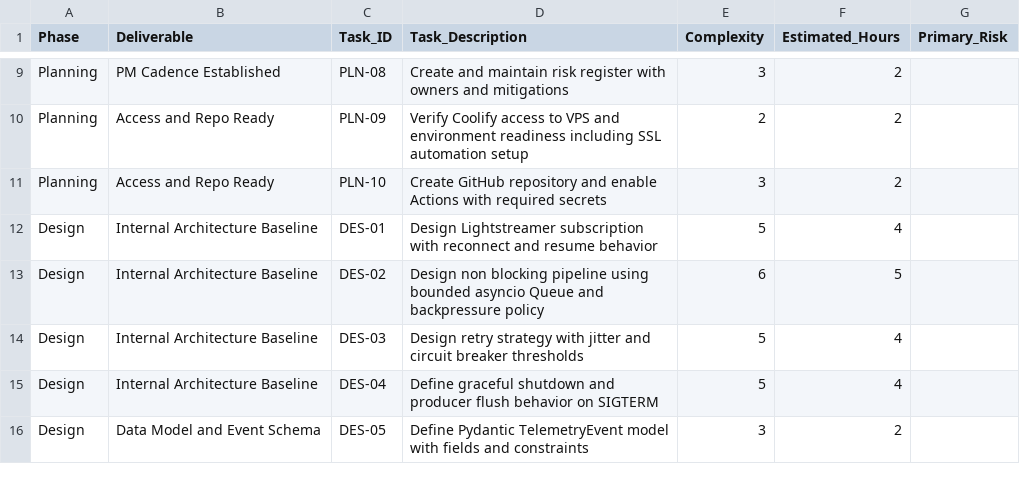
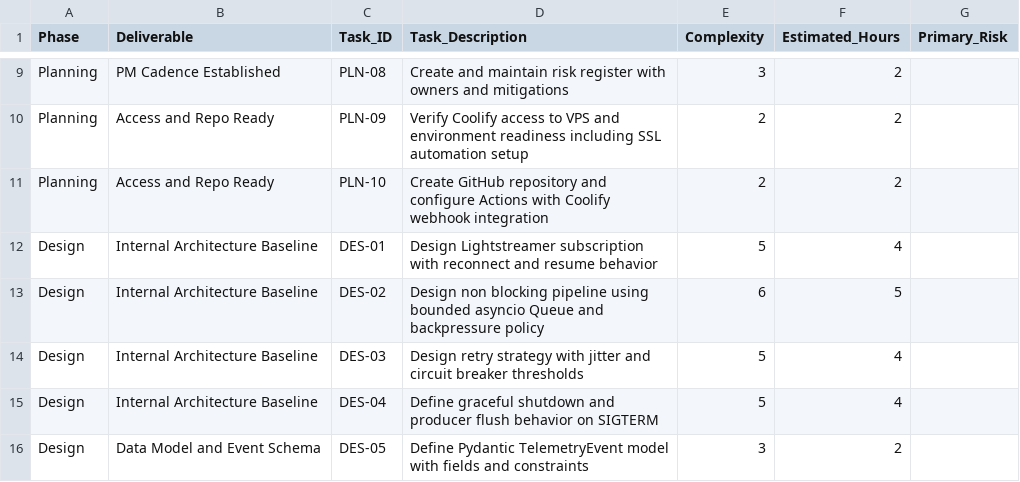
Before and after one commit to gidorah/iss-data-analytics-system, a CSV file: services/ingestion/docs/system-solution/ingestion-service-wbs.csv, drawn as a sheet; only a part is shown, gaps mark what is left out; the diff covers the shown part only.

Commit message:
Simplify deployment strategy to direct Git deployment via Coolify
Updated architecture documentation and WBS to replace container registry-based
deployment with simpler webhook-triggered Git deployment approach.

Key changes:
- Removed Docker registry requirements and complexity
- Updated CI/CD workflow to use Coolify webhooks instead of image push/pull
- Simplified secrets management to webhook URL and API token only
- Updated task estimates reflecting reduced complexity
- Added direct Git deployment functional requirements

This approach reduces operational overhead while maintaining deployment automation.

```diff
--- a/services/ingestion/docs/system-solution/ingestion-service-wbs.csv
+++ b/services/ingestion/docs/system-solution/ingestion-service-wbs.csv
@@ -10,3 +10,3 @@ Planning,PM Cadence Established,PLN-08,Create and maintain risk register with ow
 Planning,Access and Repo Ready,PLN-09,Verify Coolify access to VPS and environment readiness including SSL automation setup,2,2,
-Planning,Access and Repo Ready,PLN-10,Create GitHub repository and enable Actions with required secrets,3,2,
+Planning,Access and Repo Ready,PLN-10,Create GitHub repository and configure Actions with Coolify webhook integration,2,2,
 Design,Internal Architecture Baseline,DES-01,Design Lightstreamer subscription with reconnect and resume behavior,5,4,
```
Also changed, not shown: 15 edited cells elsewhere in this file, 2 other files.
